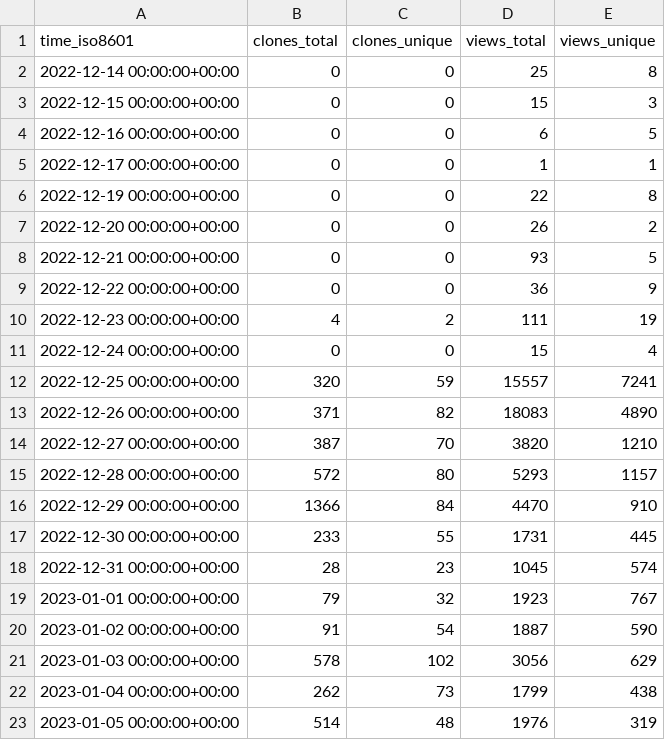
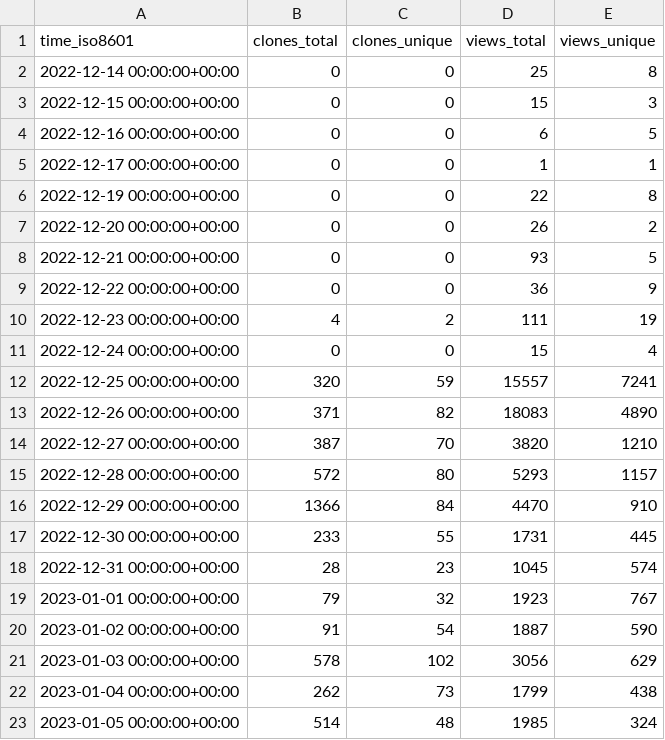
Before and after one commit to vikadata/StatusCheck, a CSV file: apitable/apitable/ghrs-data/views_clones_aggregate.csv, drawn as a sheet.

```diff
--- a/apitable/apitable/ghrs-data/views_clones_aggregate.csv
+++ b/apitable/apitable/ghrs-data/views_clones_aggregate.csv
@@ -22,2 +22,2 @@ time_iso8601,clones_total,clones_unique,views_total,views_unique
 2023-01-04 00:00:00+00:00,262,73,1799,438
-2023-01-05 00:00:00+00:00,514,48,1976,319
+2023-01-05 00:00:00+00:00,514,48,1985,324
```
Also changed, not shown: 1 other file.
